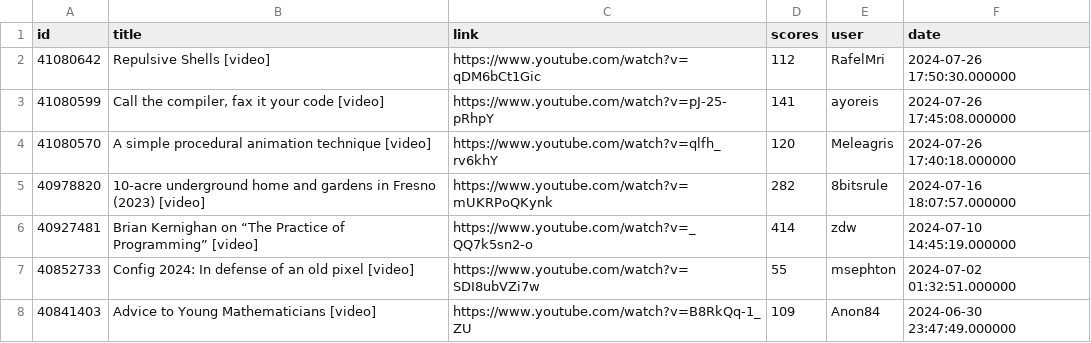
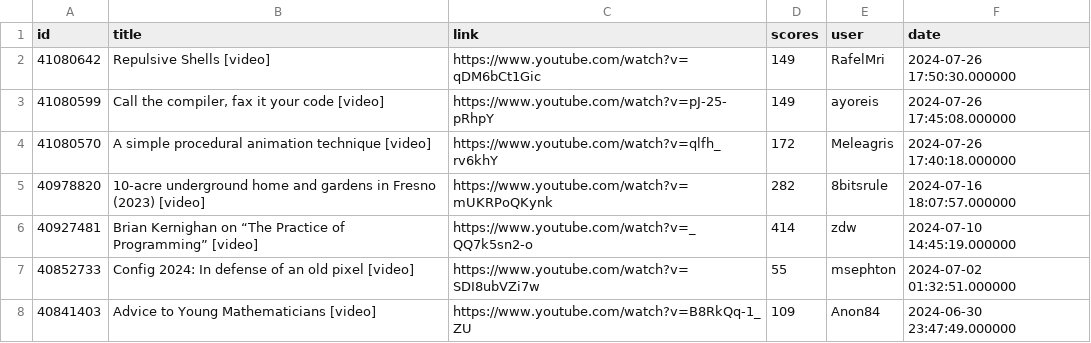
Before and after one commit to boda-sh/hacker-news-headlines, a CSV file: data/yt.csv, drawn as a sheet; only a part is shown.

```diff
--- a/data/yt.csv
+++ b/data/yt.csv
@@ -1,5 +1,5 @@
 id,title,link,scores,user,date
-41080642,Repulsive Shells [video],https://www.youtube.com/watch?v=qDM6bCt1Gic,112,RafelMri,2024-07-26 17:50:30.000000
-41080599,"Call the compiler, fax it your code [video]",https://www.youtube.com/watch?v=pJ-25-pRhpY,141,ayoreis,2024-07-26 17:45:08.000000
-41080570,A simple procedural animation technique [video],https://www.youtube.com/watch?v=qlfh_rv6khY,120,Meleagris,2024-07-26 17:40:18.000000
+41080642,Repulsive Shells [video],https://www.youtube.com/watch?v=qDM6bCt1Gic,149,RafelMri,2024-07-26 17:50:30.000000
+41080599,"Call the compiler, fax it your code [video]",https://www.youtube.com/watch?v=pJ-25-pRhpY,149,ayoreis,2024-07-26 17:45:08.000000
+41080570,A simple procedural animation technique [video],https://www.youtube.com/watch?v=qlfh_rv6khY,172,Meleagris,2024-07-26 17:40:18.000000
 40978820,10-acre underground home and gardens in Fresno (2023) [video],https://www.youtube.com/watch?v=mUKRPoQKynk,282,8bitsrule,2024-07-16 18:07:57.000000
```
Also changed, not shown: data/best.csv, 4 other files.
